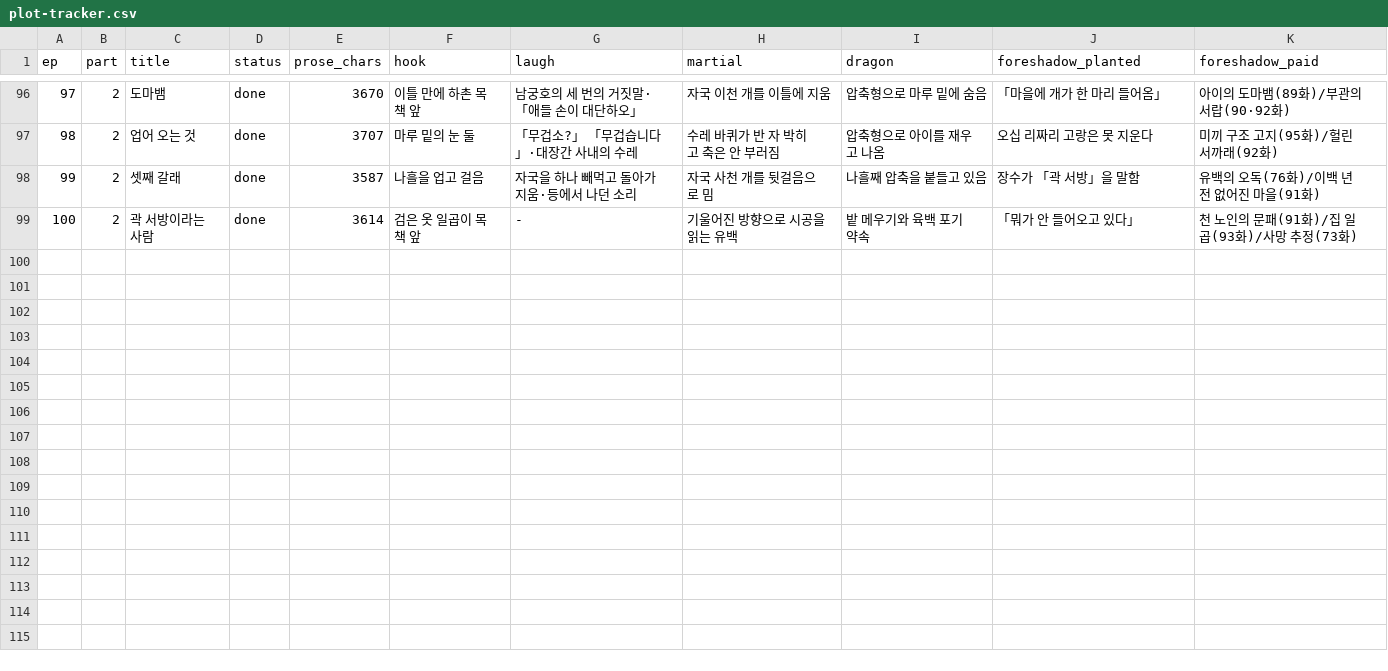
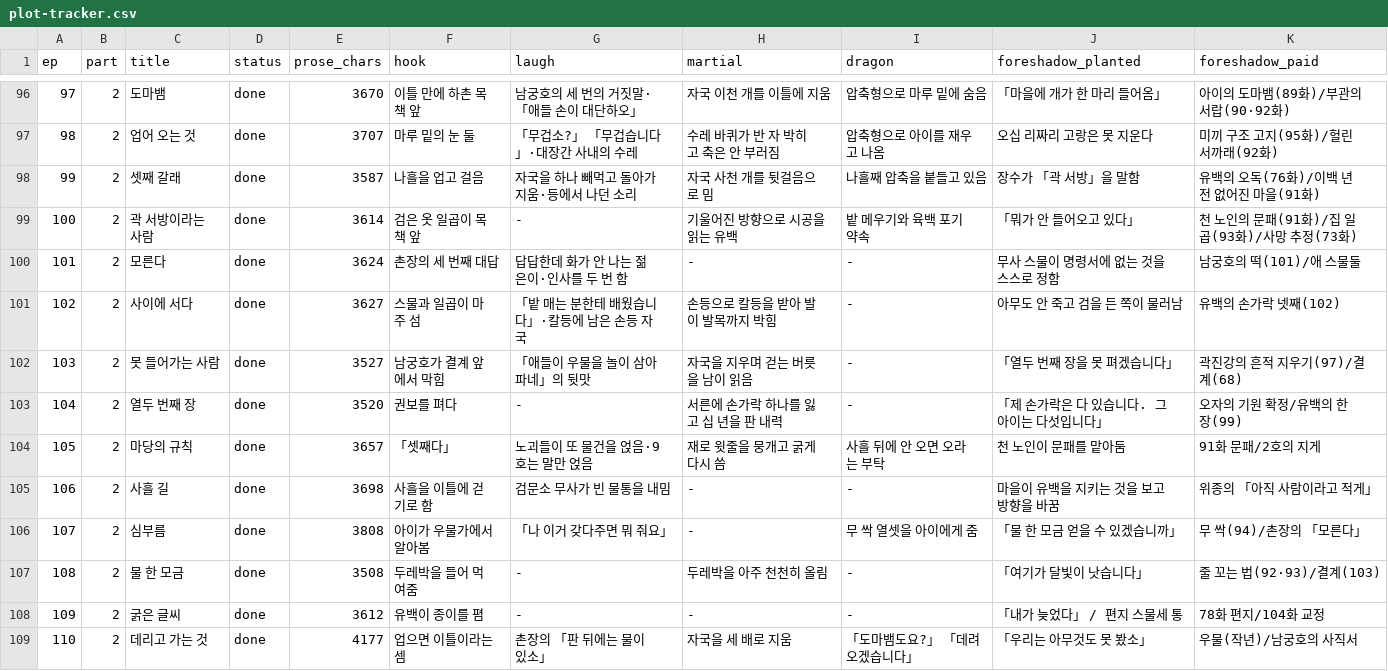
Before and after one commit to tlfhgk/test, a CSV file: pipeline/plot-tracker.csv, drawn as a sheet; only a part is shown, gaps mark what is left out.

```diff
--- a/pipeline/plot-tracker.csv
+++ b/pipeline/plot-tracker.csv
@@ -99 +99,11 @@ ep,part,title,status,prose_chars,hook,laugh,martial,dragon,foreshadow_planted,fo
 100,2,곽 서방이라는 사람,done,3614,검은 옷 일곱이 목책 앞,-,기울어진 방향으로 시공을 읽는 유백,밭 메우기와 육백 포기 약속,「뭐가 안 들어오고 있다」,천 노인의 문패(91화)/집 일곱(93화)/사망 추정(73화)
+101,2,모른다,done,3624,촌장의 세 번째 대답,답답한데 화가 안 나는 젊은이·인사를 두 번 함,-,-,무사 스물이 명령서에 없는 것을 스스로 정함,남궁호의 떡(101)/애 스물둘
+102,2,사이에 서다,done,3627,스물과 일곱이 마주 섬,「밭 매는 분한테 배웠습니다」·칼등에 남은 손등 자국,손등으로 칼등을 받아 발이 발목까지 박힘,-,아무도 안 죽고 검을 든 쪽이 물러남,유백의 손가락 넷째(102)
+103,2,못 들어가는 사람,done,3527,남궁호가 결계 앞에서 막힘,「애들이 우물을 놀이 삼아 파네」의 뒷맛,자국을 지우며 걷는 버릇을 남이 읽음,-,「열두 번째 장을 못 펴겠습니다」,곽진강의 흔적 지우기(97)/결계(68)
+104,2,열두 번째 장,done,3520,권보를 펴다,-,서른에 손가락 하나를 잃고 십 년을 판 내력,-,「제 손가락은 다 있습니다. 그 아이는 다섯입니다」,오자의 기원 확정/유백의 한 장(99)
+105,2,마당의 규칙,done,3657,「셋째다」,노괴들이 또 물건을 얹음·9호는 말만 얹음,재로 윗줄을 뭉개고 굵게 다시 씀,사흘 뒤에 안 오면 오라는 부탁,천 노인이 문패를 맡아둠,91화 문패/2호의 지게
+106,2,사흘 길,done,3698,사흘을 이틀에 걷기로 함,검문소 무사가 빈 물통을 내밈,-,-,마을이 유백을 지키는 것을 보고 방향을 바꿈,위종의 「아직 사람이라고 적게」
+107,2,심부름,done,3808,아이가 우물가에서 알아봄,「나 이거 갖다주면 뭐 줘요」,-,무 싹 열셋을 아이에게 줌,「물 한 모금 얻을 수 있겠습니까」,무 싹(94)/촌장의 「모른다」
+108,2,물 한 모금,done,3508,두레박을 들어 먹여줌,-,두레박을 아주 천천히 올림,-,「여기가 달빛이 낫습니다」,줄 꼬는 법(92·93)/결계(103)
+109,2,굵은 글씨,done,3612,유백이 종이를 폄,-,-,-,「내가 늦었다」 / 편지 스물세 통,78화 편지/104화 교정
+110,2,데리고 가는 것,done,4177,업으면 이틀이라는 셈,촌장의 「판 뒤에는 물이 있소」,자국을 세 배로 지움,「도마뱀도요?」 「데려오겠습니다」,「우리는 아무것도 못 봤소」,우물(작년)/남궁호의 사직서
```
Also changed, not shown: 6 other files.
